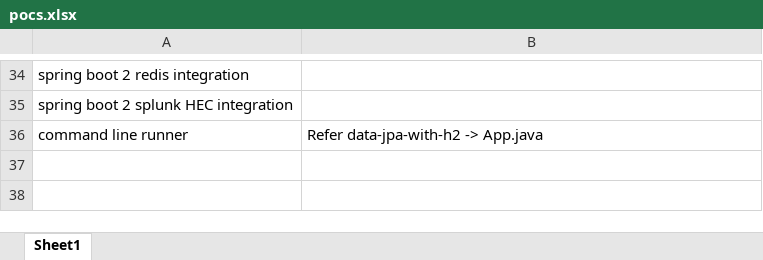
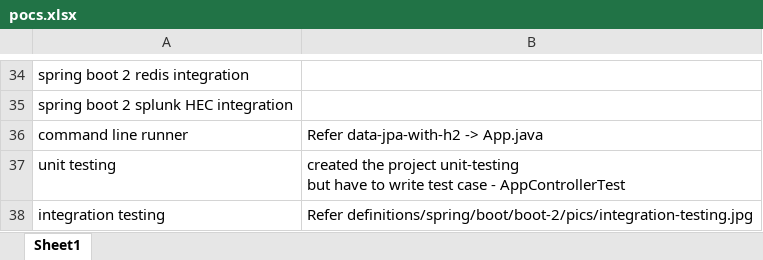
Before and after one commit to thatavarthi-raj/Springboot, an Excel workbook: spring-boot-2/pocs.xlsx, sheet Sheet1, drawn as a sheet; only a part is shown, gaps mark what is left out; values as stored, in another font and other column widths than the file's, no borders; ↵ is a line break in a cell; the diff names each change by its address in the sheet, - before the commit and + after, or states it on an @@ line.

Commit message:
unit testing

```diff
--- a/spring-boot-2/pocs.xlsx (sheet Sheet1)
+++ b/spring-boot-2/pocs.xlsx (sheet Sheet1)
+row 37: unit testing | created the project unit-testing ↵ but have to write test case - AppControllerTest
+row 38: integration testing | Refer definitions/spring/boot/boot-2/pics/integration-testing.jpg
```
Also changed, not shown: 17 other files.
